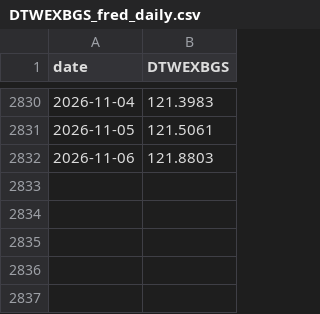
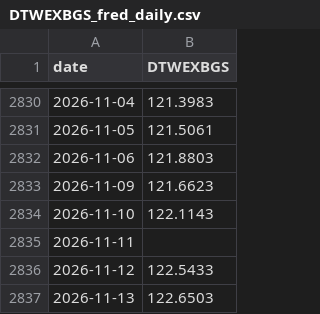
Before and after one commit to zhesunstudentutseduau-afk/macro-open-data, a CSV file: research/weekly_index_only/DTWEXBGS_fred_daily.csv, drawn as a sheet; only a part is shown, gaps mark what is left out.

```diff
--- a/research/weekly_index_only/DTWEXBGS_fred_daily.csv
+++ b/research/weekly_index_only/DTWEXBGS_fred_daily.csv
@@ -2832 +2832,6 @@
 2026-11-06,121.8803
+2026-11-09,121.6623
+2026-11-10,122.1143
+2026-11-11,
+2026-11-12,122.5433
+2026-11-13,122.6503
```
Also changed, not shown: research/weekly_index_only/DEXCHUS_fred_daily.csv, research/weekly_index_only/bonds_daily_source.csv, 10 other files.
